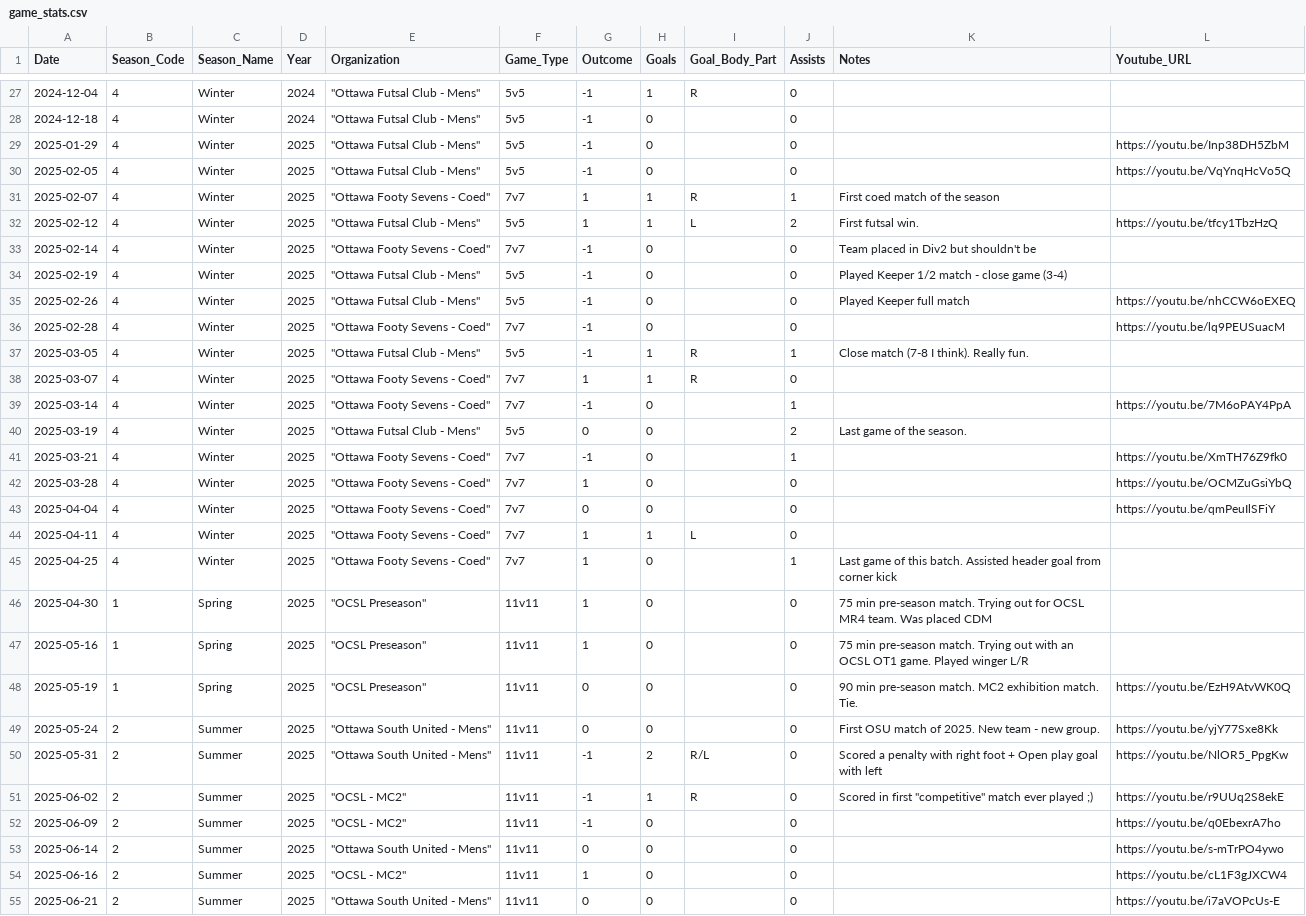
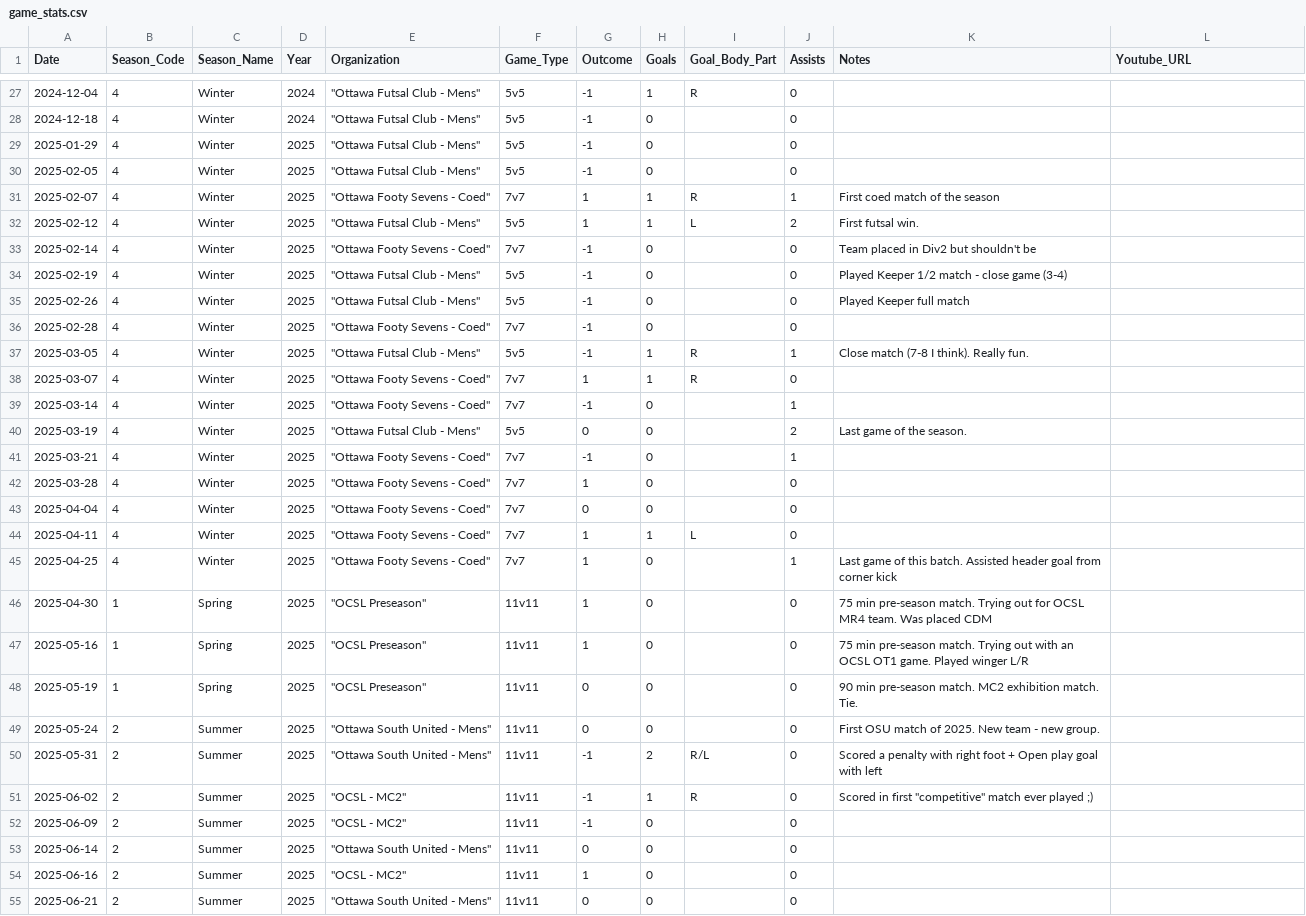
Before and after one commit to s-g-mosh/mindovermatterfc, a CSV file: app/data/game_stats.csv, drawn as a sheet; only a part is shown, gaps mark what is left out; the diff covers the shown part only.

Commit message:
remove stale links

```diff
--- a/app/data/game_stats.csv
+++ b/app/data/game_stats.csv
@@ -28,17 +28,17 @@ Date,Season_Code,Season_Name,Year,Organization,Game_Type,Outcome,Goals,Goal_Body
 2024-12-18,4, Winter,2024," ""Ottawa Futsal Club - Mens""",5v5,-1,0,,0,,
-2025-01-29,4, Winter,2025," ""Ottawa Futsal Club - Mens""",5v5,-1,0,,0,, https://youtu.be/Inp38DH5ZbM
-2025-02-05,4, Winter,2025," ""Ottawa Futsal Club - Mens""",5v5,-1,0,,0,, https://youtu.be/VqYnqHcVo5Q
+2025-01-29,4, Winter,2025," ""Ottawa Futsal Club - Mens""",5v5,-1,0,,0,,
+2025-02-05,4, Winter,2025," ""Ottawa Futsal Club - Mens""",5v5,-1,0,,0,,
 2025-02-07,4, Winter,2025," ""Ottawa Footy Sevens - Coed""",7v7,1,1,R,1, First coed match of the season,
-2025-02-12,4, Winter,2025," ""Ottawa Futsal Club - Mens""",5v5,1,1,L,2, First futsal win., https://youtu.be/tfcy1TbzHzQ
+2025-02-12,4, Winter,2025," ""Ottawa Futsal Club - Mens""",5v5,1,1,L,2, First futsal win.,
 2025-02-14,4, Winter,2025," ""Ottawa Footy Sevens - Coed""",7v7,-1,0,,0, Team placed in Div2 but shouldn't be,
 2025-02-19,4, Winter,2025," ""Ottawa Futsal Club - Mens""",5v5,-1,0,,0, Played Keeper 1/2 match - close game (3-4),
-2025-02-26,4, Winter,2025," ""Ottawa Futsal Club - Mens""",5v5,-1,0,,0, Played Keeper full match, https://youtu.be/nhCCW6oEXEQ
-2025-02-28,4, Winter,2025," ""Ottawa Footy Sevens - Coed""",7v7,-1,0,,0,, https://youtu.be/lq9PEUSuacM
+2025-02-26,4, Winter,2025," ""Ottawa Futsal Club - Mens""",5v5,-1,0,,0, Played Keeper full match,
+2025-02-28,4, Winter,2025," ""Ottawa Footy Sevens - Coed""",7v7,-1,0,,0,,
 2025-03-05,4, Winter,2025," ""Ottawa Futsal Club - Mens""",5v5,-1,1,R,1, Close match (7-8 I think). Really fun. ,
 2025-03-07,4, Winter,2025," ""Ottawa Footy Sevens - Coed""",7v7,1,1,R,0,,
-2025-03-14,4, Winter,2025," ""Ottawa Footy Sevens - Coed""",7v7,-1,0,,1,, https://youtu.be/7M6oPAY4PpA
+2025-03-14,4, Winter,2025," ""Ottawa Footy Sevens - Coed""",7v7,-1,0,,1,,
 2025-03-19,4, Winter,2025," ""Ottawa Futsal Club - Mens""",5v5,0,0,,2, Last game of the season.,
-2025-03-21,4, Winter,2025," ""Ottawa Footy Sevens - Coed""",7v7,-1,0,,1,, https://youtu.be/XmTH76Z9fk0
-2025-03-28,4, Winter,2025," ""Ottawa Footy Sevens - Coed""",7v7,1,0,,0,, https://youtu.be/OCMZuGsiYbQ
-2025-04-04,4, Winter,2025," ""Ottawa Footy Sevens - Coed""",7v7,0,0,,0,, https://youtu.be/qmPeuIlSFiY
+2025-03-21,4, Winter,2025," ""Ottawa Footy Sevens - Coed""",7v7,-1,0,,1,,
+2025-03-28,4, Winter,2025," ""Ottawa Footy Sevens - Coed""",7v7,1,0,,0,,
+2025-04-04,4, Winter,2025," ""Ottawa Footy Sevens - Coed""",7v7,0,0,,0,,
 2025-04-11,4, Winter,2025," ""Ottawa Footy Sevens - Coed""",7v7,1,1,L,0,,
@@ -47,9 +47,9 @@ Date,Season_Code,Season_Name,Year,Organization,Game_Type,Outcome,Goals,Goal_Body
 2025-05-16,1, Spring,2025," ""OCSL Preseason""",11v11,1,0,,0, 75 min pre-season match. Trying out with an OCSL OT1 game. Played winger L/R,
-2025-05-19,1, Spring,2025," ""OCSL Preseason""",11v11,0,0,,0, 90 min pre-season match. MC2 exhibition match. Tie., https://youtu.be/EzH9AtvWK0Q
-2025-05-24,2, Summer,2025," ""Ottawa South United - Mens""",11v11,0,0,,0, First OSU match of 2025. New team - new group., https://youtu.be/yjY77Sxe8Kk
-2025-05-31,2, Summer,2025," ""Ottawa South United - Mens""",11v11,-1,2,R/L,0, Scored a penalty with right foot + Open play goal with left, https://youtu.be/NlOR5_PpgKw
-2025-06-02,2, Summer,2025," ""OCSL - MC2""",11v11,-1,1,R,0," Scored in first ""competitive"" match ever played ;)", https://youtu.be/r9UUq2S8ekE
-2025-06-09,2, Summer,2025," ""OCSL - MC2""",11v11,-1,0,,0,, https://youtu.be/q0EbexrA7ho
-2025-06-14,2, Summer,2025," ""Ottawa South United - Mens""",11v11,0,0,,0,, https://youtu.be/s-mTrPO4ywo
-2025-06-16,2, Summer,2025," ""OCSL - MC2""",11v11,1,0,,0,, https://youtu.be/cL1F3gJXCW4
-2025-06-21,2, Summer,2025," ""Ottawa South United - Mens""",11v11,0,0,,0,, https://youtu.be/i7aVOPcUs-E
+2025-05-19,1, Spring,2025," ""OCSL Preseason""",11v11,0,0,,0, 90 min pre-season match. MC2 exhibition match. Tie.,
+2025-05-24,2, Summer,2025," ""Ottawa South United - Mens""",11v11,0,0,,0, First OSU match of 2025. New team - new group.,
+2025-05-31,2, Summer,2025," ""Ottawa South United - Mens""",11v11,-1,2,R/L,0, Scored a penalty with right foot + Open play goal with left,
+2025-06-02,2, Summer,2025," ""OCSL - MC2""",11v11,-1,1,R,0," Scored in first ""competitive"" match ever played ;)",
+2025-06-09,2, Summer,2025," ""OCSL - MC2""",11v11,-1,0,,0,,
+2025-06-14,2, Summer,2025," ""Ottawa South United - Mens""",11v11,0,0,,0,,
+2025-06-16,2, Summer,2025," ""OCSL - MC2""",11v11,1,0,,0,,
+2025-06-21,2, Summer,2025," ""Ottawa South United - Mens""",11v11,0,0,,0,,
```
Also changed, not shown: 6 edited cells elsewhere in this file.
